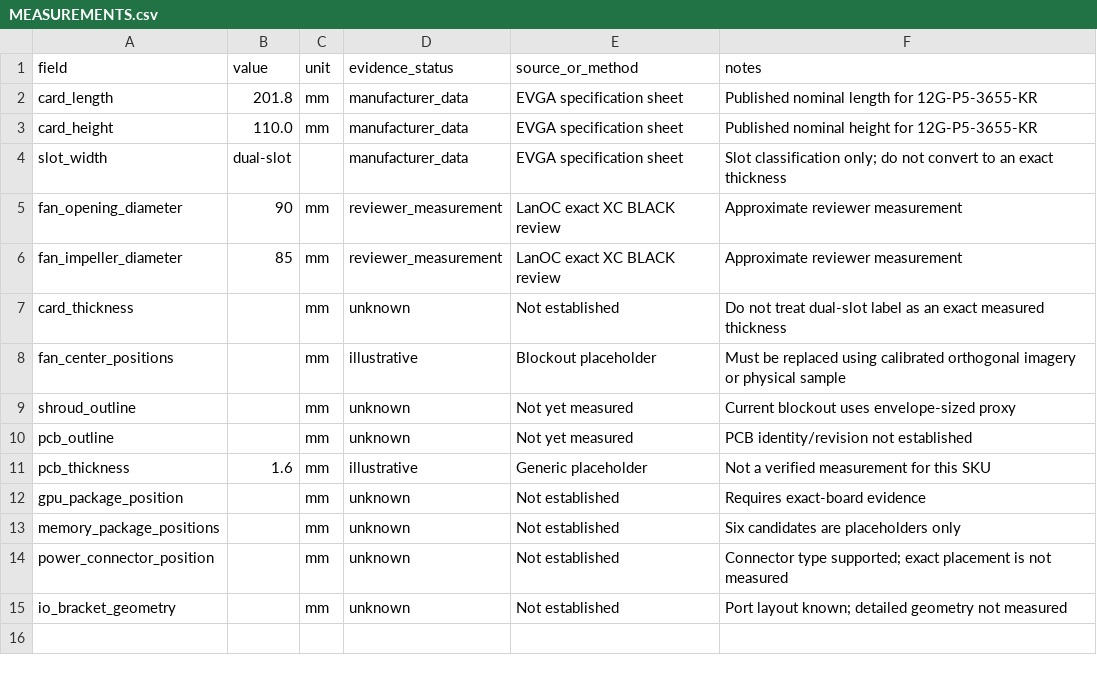
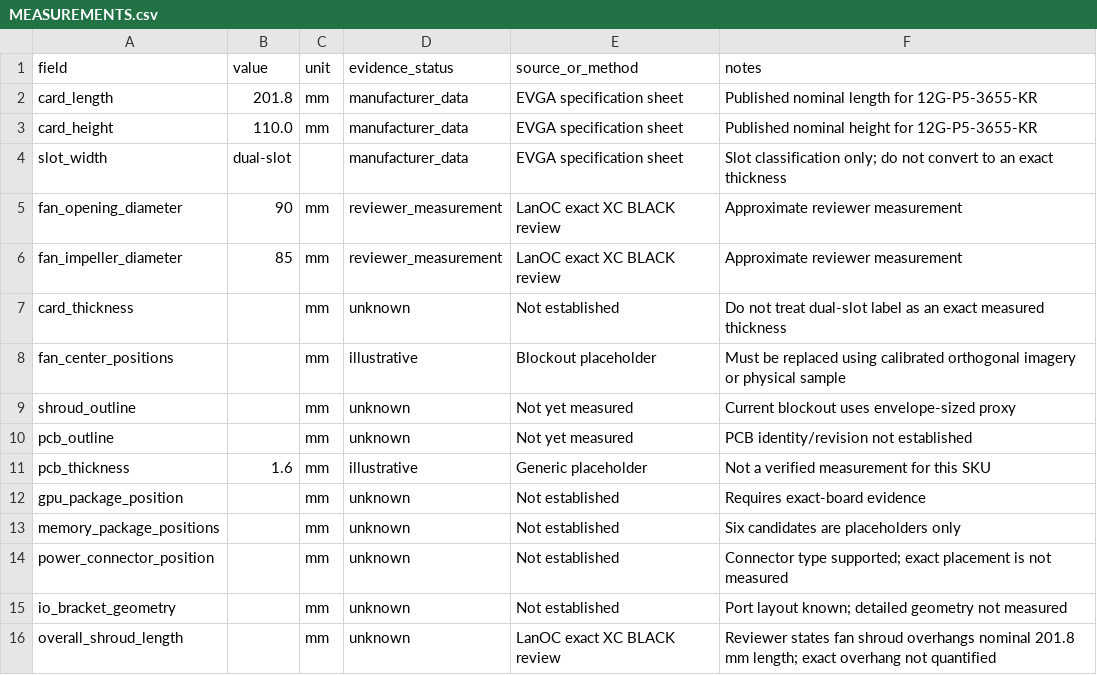
Before and after one commit to alexalxandrov/screw-by-screw, a CSV file: MODELS/GPUS/EVGA/RTX-3060-XC-BLACK-12GB/02-CAD/MEASUREMENTS.csv, drawn as a sheet; the diff names each change by its address in the sheet, - before the commit and + after, or states it on an @@ line.

Commit message:
Record unresolved shroud overhang measurement

```diff
--- a/MODELS/GPUS/EVGA/RTX-3060-XC-BLACK-12GB/02-CAD/MEASUREMENTS.csv
+++ b/MODELS/GPUS/EVGA/RTX-3060-XC-BLACK-12GB/02-CAD/MEASUREMENTS.csv
+row 16: overall_shroud_length |  | mm | unknown | LanOC exact XC BLACK review | Reviewer states fan shroud overhangs nominal 201.8 mm length; exact overhang not quantified
```
